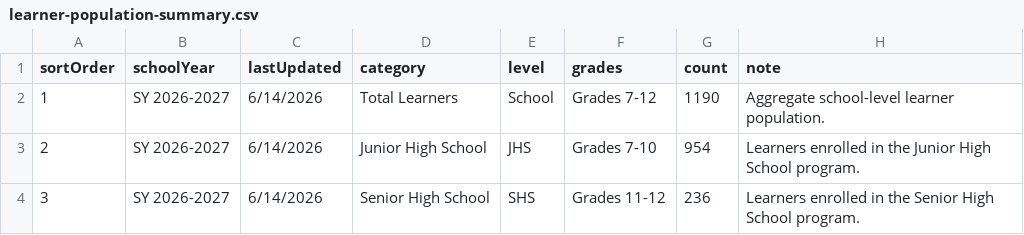
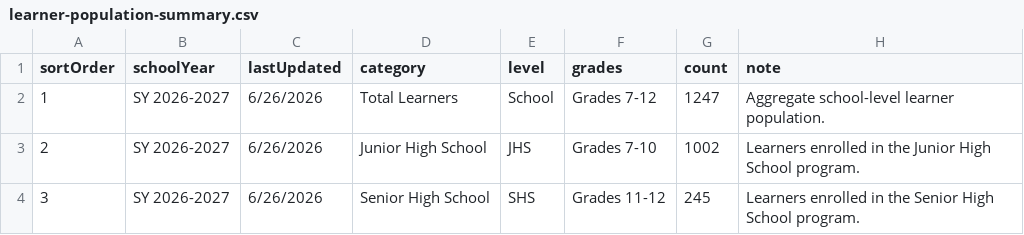
Before and after one commit to tr56seeker/tabunoc-nhs-website, a CSV file: public/data/learner-population-summary.csv, drawn as a sheet.

Commit message:
udpate student population

```diff
--- a/public/data/learner-population-summary.csv
+++ b/public/data/learner-population-summary.csv
@@ -1,4 +1,4 @@
 sortOrder,schoolYear,lastUpdated,category,level,grades,count,note
-1,SY 2026-2027,6/14/2026,Total Learners,School,Grades 7-12,1190,Aggregate school-level learner population.
-2,SY 2026-2027,6/14/2026,Junior High School,JHS,Grades 7-10,954,Learners enrolled in the Junior High School program.
-3,SY 2026-2027,6/14/2026,Senior High School,SHS,Grades 11-12,236,Learners enrolled in the Senior High School program.
+1,SY 2026-2027,6/26/2026,Total Learners,School,Grades 7-12,1247,Aggregate school-level learner population.
+2,SY 2026-2027,6/26/2026,Junior High School,JHS,Grades 7-10,1002,Learners enrolled in the Junior High School program.
+3,SY 2026-2027,6/26/2026,Senior High School,SHS,Grades 11-12,245,Learners enrolled in the Senior High School program.
```
